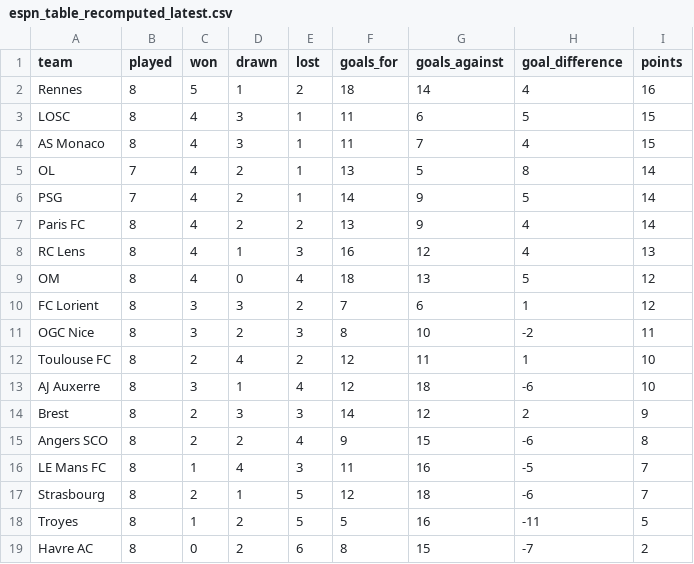
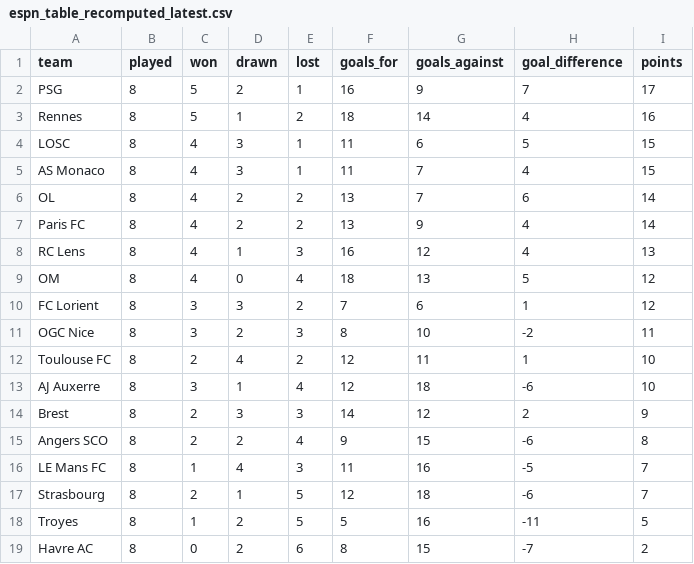
Before and after one commit to wildsonfranciscosilva1986-coder/din-mercado-ligue1-2026-27, a CSV file: source_snapshots/espn_table_recomputed_latest.csv, drawn as a sheet.

```diff
--- a/source_snapshots/espn_table_recomputed_latest.csv
+++ b/source_snapshots/espn_table_recomputed_latest.csv
@@ -1,2 +1,3 @@
 team,played,won,drawn,lost,goals_for,goals_against,goal_difference,points
+PSG,8,5,2,1,16,9,7,17
 Rennes,8,5,1,2,18,14,4,16
@@ -4,4 +5,3 @@ LOSC,8,4,3,1,11,6,5,15
 AS Monaco,8,4,3,1,11,7,4,15
-OL,7,4,2,1,13,5,8,14
-PSG,7,4,2,1,14,9,5,14
+OL,8,4,2,2,13,7,6,14
 Paris FC,8,4,2,2,13,9,4,14
```
Also changed, not shown: ligue1_2026_27_matches.csv, source_snapshots/espn_results_crosscheck_latest.csv, 8 other files.
